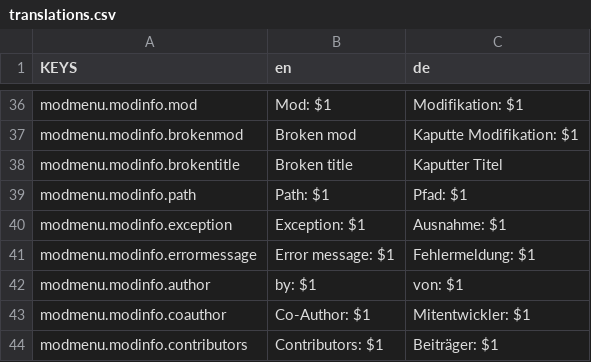
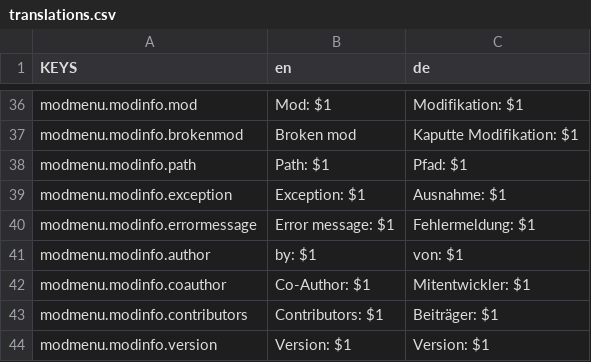
Before and after one commit to ThatFinnDev/Starlight, a CSV file: Essentials/translations.csv, drawn as a sheet; only a part is shown, gaps mark what is left out; the shorter side is filled out with more unchanged rows.

```diff
--- a/Essentials/translations.csv
+++ b/Essentials/translations.csv
@@ -37,3 +37,2 @@ modmenu.modinfo.mod,"Mod: $1",Modifikation: $1
 modmenu.modinfo.brokenmod,"Broken mod","Kaputte Modifikation: $1"
-modmenu.modinfo.brokentitle,"Broken title","Kaputter Titel"
 modmenu.modinfo.path,"Path: $1",Pfad: $1
```
Also changed, not shown: 30 other files.
